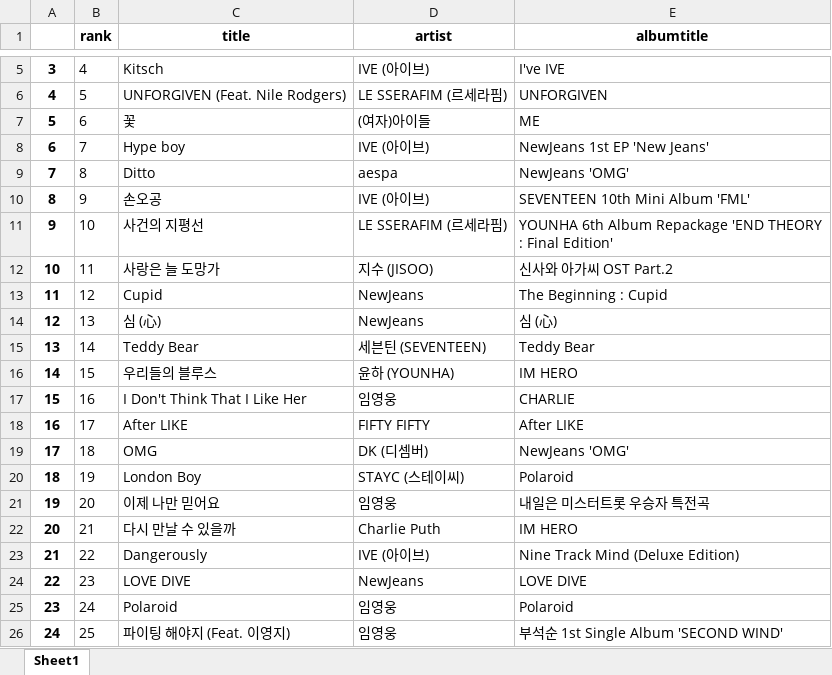
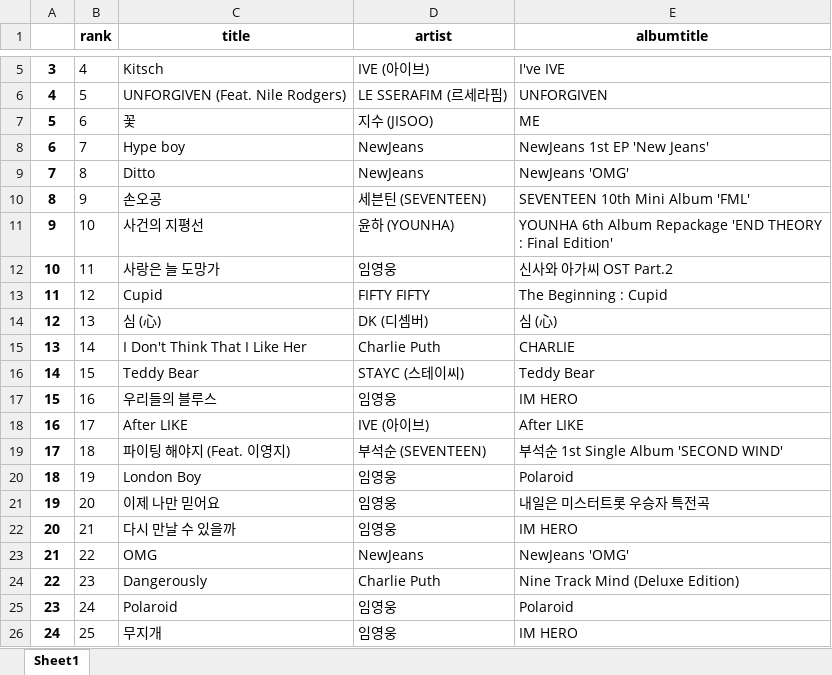
Before and after one commit to hyeongjin0706/homework, an Excel workbook: 0601 크롤링 과제/genie_chart.xlsx, sheet Sheet1, drawn as a sheet; only a part is shown, gaps mark what is left out; values as stored, in another font and other column widths than the file's, no borders; the diff covers the shown part only; the diff names each change by its address in the sheet, - before the commit and + after, or states it on an @@ line.

```diff
--- a/0601 크롤링 과제/genie_chart.xlsx (sheet Sheet1)
+++ b/0601 크롤링 과제/genie_chart.xlsx (sheet Sheet1)
-D7 (artist): (여자)아이들
+D7 (artist): 지수 (JISOO)
-D8 (artist): IVE (아이브)
+D8 (artist): NewJeans
-D9 (artist): aespa
+D9 (artist): NewJeans
-D10 (artist): IVE (아이브)
+D10 (artist): 세븐틴 (SEVENTEEN)
-D11 (artist): LE SSERAFIM (르세라핌)
+D11 (artist): 윤하 (YOUNHA)
-D12 (artist): 지수 (JISOO)
+D12 (artist): 임영웅
-D13 (artist): NewJeans
+D13 (artist): FIFTY FIFTY
-D14 (artist): NewJeans
+D14 (artist): DK (디셈버)
-C15 (title): Teddy Bear
+C15 (title): I Don't Think That I Like Her
-D15 (artist): 세븐틴 (SEVENTEEN)
+D15 (artist): Charlie Puth
-E15 (albumtitle): Teddy Bear
+E15 (albumtitle): CHARLIE
-C16 (title): 우리들의 블루스
+C16 (title): Teddy Bear
-D16 (artist): 윤하 (YOUNHA)
+D16 (artist): STAYC (스테이씨)
-E16 (albumtitle): IM HERO
+E16 (albumtitle): Teddy Bear
-C17 (title): I Don't Think That I Like Her
+C17 (title): 우리들의 블루스
-E17 (albumtitle): CHARLIE
+E17 (albumtitle): IM HERO
-D18 (artist): FIFTY FIFTY
+D18 (artist): IVE (아이브)
-C19 (title): OMG
+C19 (title): 파이팅 해야지 (Feat. 이영지)
-D19 (artist): DK (디셈버)
+D19 (artist): 부석순 (SEVENTEEN)
-E19 (albumtitle): NewJeans 'OMG'
+E19 (albumtitle): 부석순 1st Single Album 'SECOND WIND'
-D20 (artist): STAYC (스테이씨)
+D20 (artist): 임영웅
-D22 (artist): Charlie Puth
+D22 (artist): 임영웅
-C23 (title): Dangerously
+C23 (title): OMG
-D23 (artist): IVE (아이브)
+D23 (artist): NewJeans
-E23 (albumtitle): Nine Track Mind (Deluxe Edition)
+E23 (albumtitle): NewJeans 'OMG'
-C24 (title): LOVE DIVE
+C24 (title): Dangerously
-D24 (artist): NewJeans
+D24 (artist): Charlie Puth
-E24 (albumtitle): LOVE DIVE
+E24 (albumtitle): Nine Track Mind (Deluxe Edition)
-C26 (title): 파이팅 해야지 (Feat. 이영지)
+C26 (title): 무지개
-E26 (albumtitle): 부석순 1st Single Album 'SECOND WIND'
+E26 (albumtitle): IM HERO
```
Also changed, not shown: 496 edited cells elsewhere in this sheet, 1 other file.
